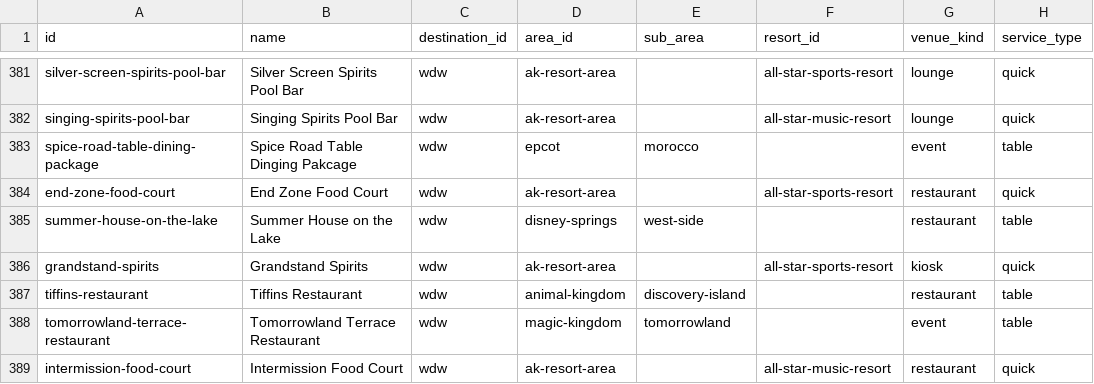
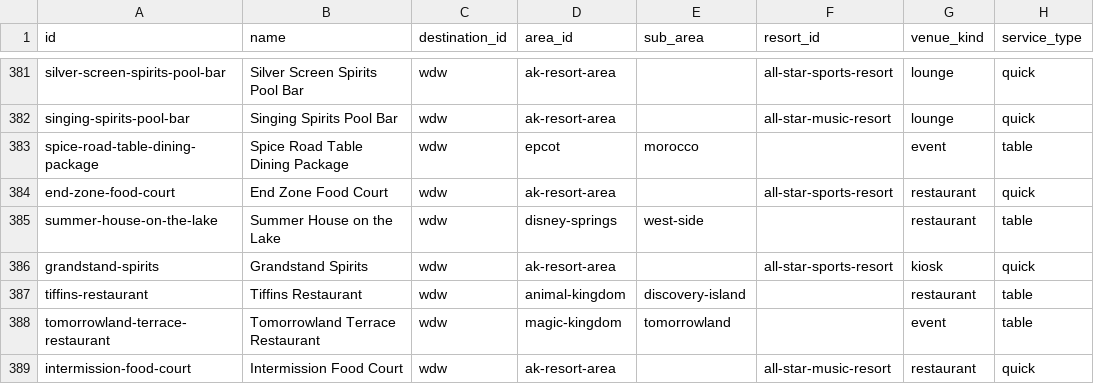
Before and after one commit to iammazed/magicaltracker, a CSV file: data/venues.csv, drawn as a sheet; only a part is shown, gaps mark what is left out; the diff names each change by its address in the sheet, - before the commit and + after, or states it on an @@ line.

```diff
--- a/data/venues.csv
+++ b/data/venues.csv
-B383 (name): Spice Road Table Dinging Pakcage
+B383 (name): Spice Road Table Dining Package
```
